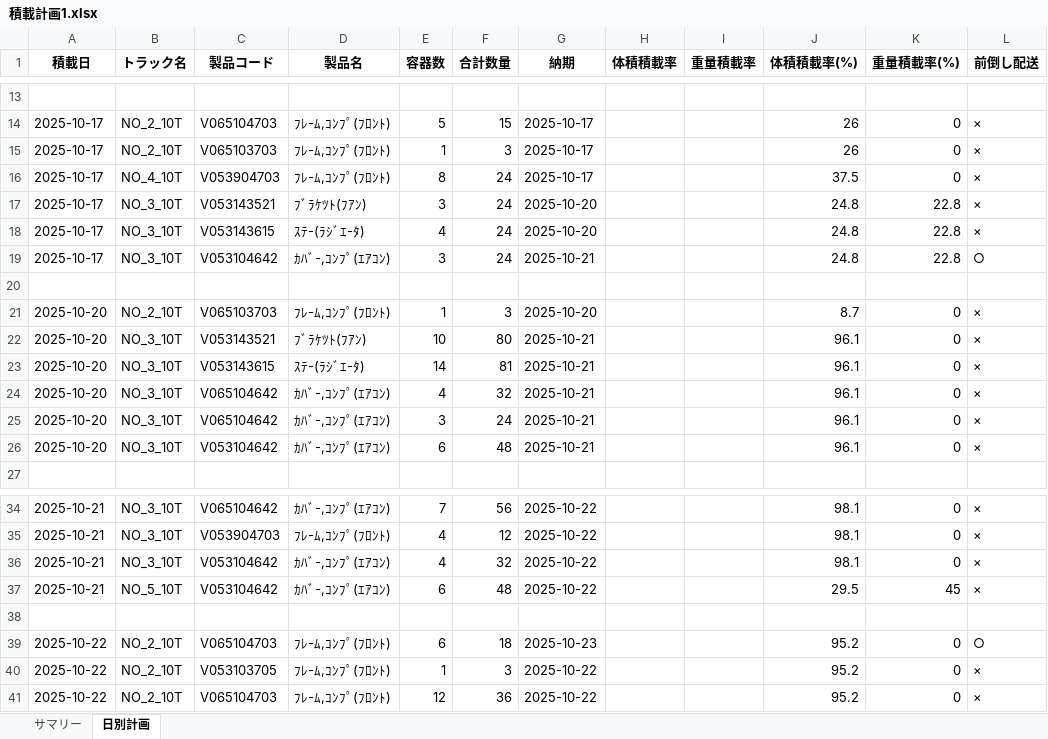
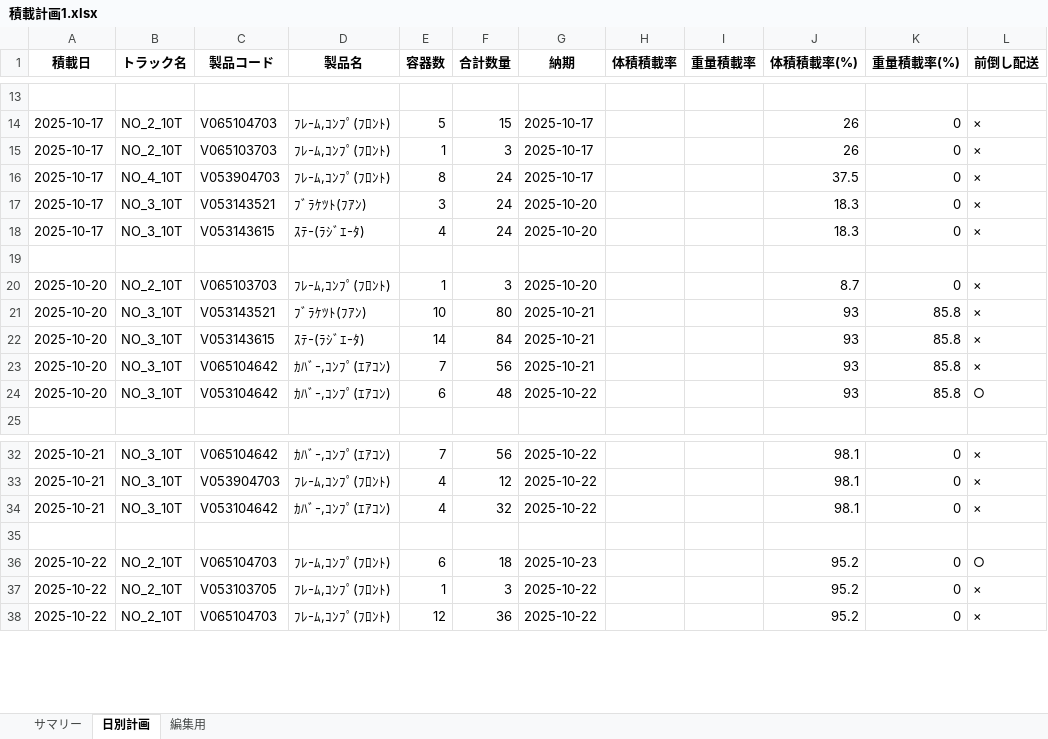
Before and after one commit to oususen/ts_pm_all, an Excel workbook: 積載計画1.xlsx, sheet 日別計画, drawn as a sheet; only a part is shown, gaps mark what is left out; values as stored, in another font and other column widths than the file's, no borders; removed rows and columns are numbered as before the commit, all else as after; the diff covers the shown part only; the diff names each change by its address in the sheet, - before the commit and + after, or states it on an @@ line.

```diff
--- a/積載計画1.xlsx (sheet 日別計画)
+++ b/積載計画1.xlsx (sheet 日別計画)
+sheet tab: 編集用
-J17:J18 (体積積載率(%)): 24.8
+J17:J18 (体積積載率(%)): 18.3
-K17:K18 (重量積載率(%)): 22.8
+K17:K18 (重量積載率(%)): 0
-row 19: 2025-10-17 | NO_3_10T | V053104642 | ｶﾊﾞ-,ｺﾝﾌﾟ(ｴｱｺﾝ) | 3 | 24 | 2025-10-21 |  |  | 24.8 | 22.8 | ○
-J21:J23 (体積積載率(%)): 96.1
+J21:J23 (体積積載率(%)): 93
-K21:K23 (重量積載率(%)): 0
+K21:K23 (重量積載率(%)): 85.8
-F22 (合計数量): 81
+F22 (合計数量): 84
-E23 (容器数): 4
+E23 (容器数): 7
-F23 (合計数量): 32
+F23 (合計数量): 56
-row 25: 2025-10-20 | NO_3_10T | V065104642 | ｶﾊﾞ-,ｺﾝﾌﾟ(ｴｱｺﾝ) | 3 | 24 | 2025-10-21 |  |  | 96.1 | 0 | ×
-G24 (納期): 2025-10-21
+G24 (納期): 2025-10-22
-J24 (体積積載率(%)): 96.1
+J24 (体積積載率(%)): 93
-K24 (重量積載率(%)): 0
+K24 (重量積載率(%)): 85.8
-L24 (前倒し配送): ×
+L24 (前倒し配送): ○
-row 37: 2025-10-21 | NO_5_10T | V053104642 | ｶﾊﾞ-,ｺﾝﾌﾟ(ｴｱｺﾝ) | 6 | 48 | 2025-10-22 |  |  | 29.5 | 45 | ×
```
Also changed, not shown: 156 removed rows and 3 edited cells elsewhere in this sheet, sheet サマリー, 9 other files.
